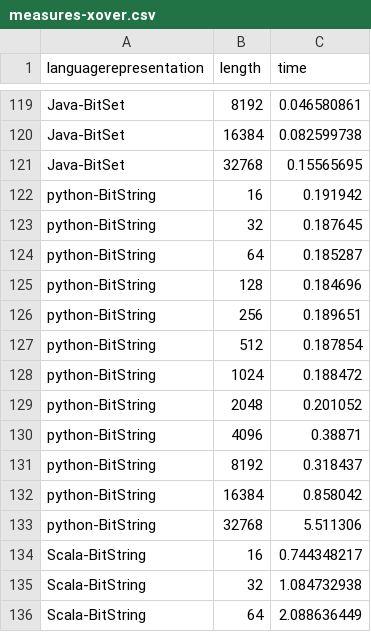
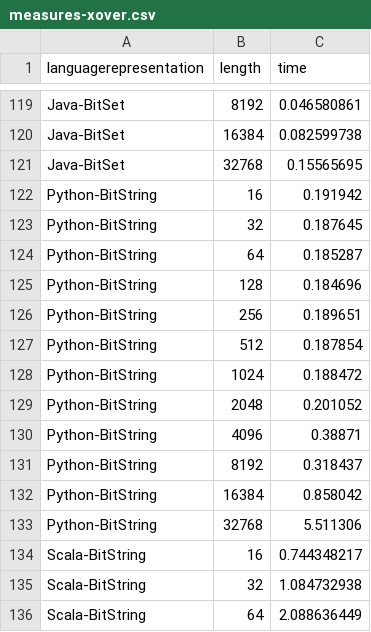
Before and after one commit to JJ/2016-ea-languages-wcci, a CSV file: measures-xover.csv, drawn as a sheet; only a part is shown, gaps mark what is left out.

Commit message:
Checks that crossover includes both implementations of Scala
Closes #8

```diff
--- a/measures-xover.csv
+++ b/measures-xover.csv
@@ -121,14 +121,14 @@ Java-BitSet,16384 , 0.082599738
 Java-BitSet,32768 , 0.15565695
-python-BitString, 16, 0.191942
-python-BitString, 32, 0.187645
-python-BitString, 64, 0.185287
-python-BitString, 128, 0.184696
-python-BitString, 256, 0.189651
-python-BitString, 512, 0.187854
-python-BitString, 1024, 0.188472
-python-BitString, 2048, 0.201052
-python-BitString, 4096, 0.38871
-python-BitString, 8192, 0.318437
-python-BitString, 16384, 0.858042
-python-BitString, 32768, 5.511306
+Python-BitString, 16, 0.191942
+Python-BitString, 32, 0.187645
+Python-BitString, 64, 0.185287
+Python-BitString, 128, 0.184696
+Python-BitString, 256, 0.189651
+Python-BitString, 512, 0.187854
+Python-BitString, 1024, 0.188472
+Python-BitString, 2048, 0.201052
+Python-BitString, 4096, 0.38871
+Python-BitString, 8192, 0.318437
+Python-BitString, 16384, 0.858042
+Python-BitString, 32768, 5.511306
 Scala-BitString, 16, 0.744348217
```
